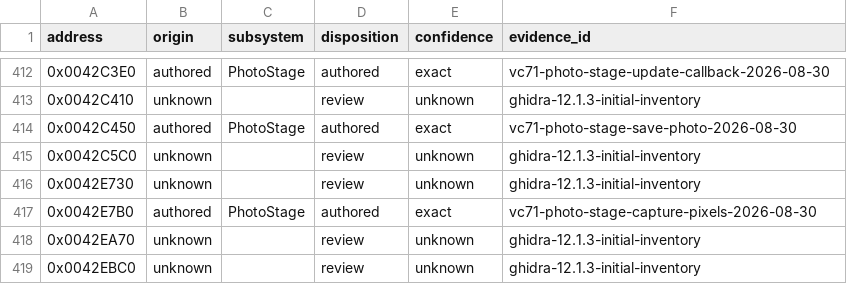
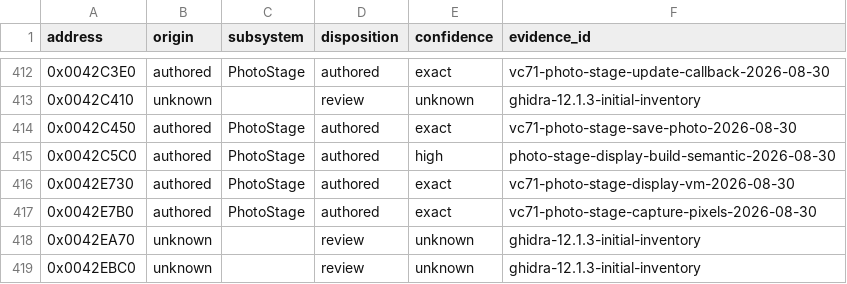
Before and after one commit to N0zoM1z0/th095, a CSV file: config/function-origins.csv, drawn as a sheet; only a part is shown, gaps mark what is left out.

```diff
--- a/config/function-origins.csv
+++ b/config/function-origins.csv
@@ -414,4 +414,4 @@ address,origin,subsystem,disposition,confidence,evidence_id
 0x0042C450,authored,PhotoStage,authored,exact,vc71-photo-stage-save-photo-2026-08-30
-0x0042C5C0,unknown,,review,unknown,ghidra-12.1.3-initial-inventory
-0x0042E730,unknown,,review,unknown,ghidra-12.1.3-initial-inventory
+0x0042C5C0,authored,PhotoStage,authored,high,photo-stage-display-build-semantic-2026-08-30
+0x0042E730,authored,PhotoStage,authored,exact,vc71-photo-stage-display-vm-2026-08-30
 0x0042E7B0,authored,PhotoStage,authored,exact,vc71-photo-stage-capture-pixels-2026-08-30
```
Also changed, not shown: config/functions.csv, config/implemented.csv, 10 other files.
